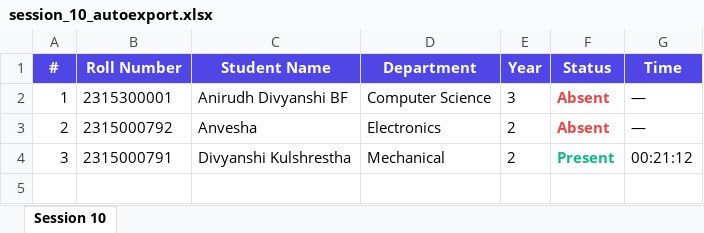
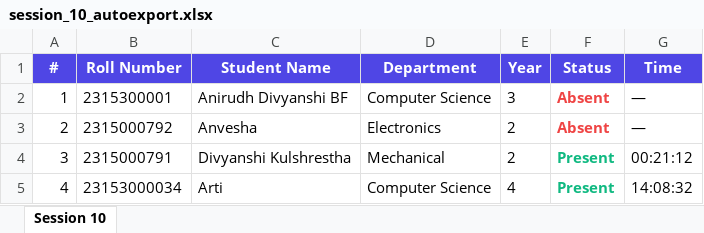
Before and after one commit to divyanshii10/Smart-Attendance-System-with-Face-Recognition-, an Excel workbook: backend/exports/session_10_autoexport.xlsx, sheet Session 10, drawn as a sheet; values as stored, in another font and other column widths than the file's, no borders; the diff names each change by its address in the sheet, - before the commit and + after, or states it on an @@ line.

Commit message:
deploy start

```diff
--- a/backend/exports/session_10_autoexport.xlsx (sheet Session 10)
+++ b/backend/exports/session_10_autoexport.xlsx (sheet Session 10)
+row 5: 4 | 23153000034 | Arti | Computer Science | 4 | Present | 14:08:32
```
